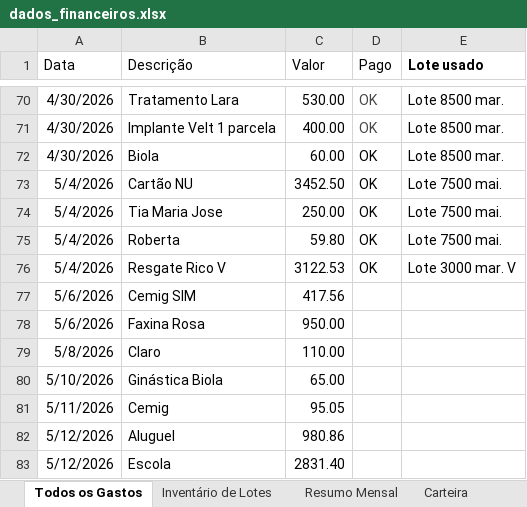
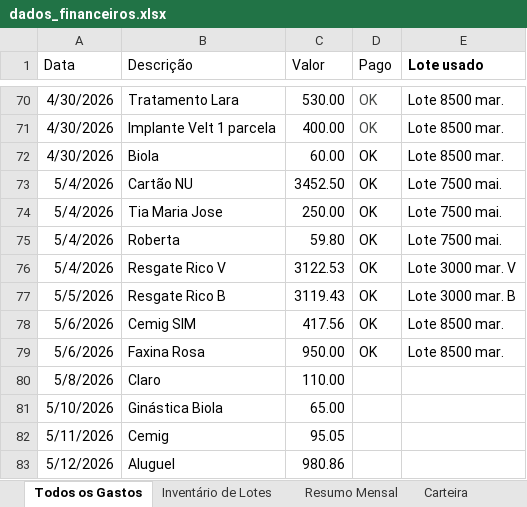
Before and after one commit to WevertonGomesCosta/payment-investment-allocation, an Excel workbook: dados/dados_financeiros.xlsx, sheet Todos os Gastos, drawn as a sheet; only a part is shown, gaps mark what is left out; the shorter side is filled out with more unchanged rows; values as stored, in another font and other column widths than the file's, no borders; charts and pictures not drawn; addresses are those after the commit; the diff names each change by its address in the sheet, - before the commit and + after, or states it on an @@ line.

```diff
--- a/dados/dados_financeiros.xlsx (sheet Todos os Gastos)
+++ b/dados/dados_financeiros.xlsx (sheet Todos os Gastos)
+row 77: 5/5/2026 | Resgate Rico B | 3119.43 | OK | Lote 3000 mar. B
-D78:D79 (Pago): (empty)
+D78:D79 (Pago): OK
-E78:E79 (Lote usado): (empty)
+E78:E79 (Lote usado): Lote 8500 mar.
```
Also changed, not shown: sheet Inventário de Lotes, sheet Resumo Mensal, charts or pictures, 1 other file.
